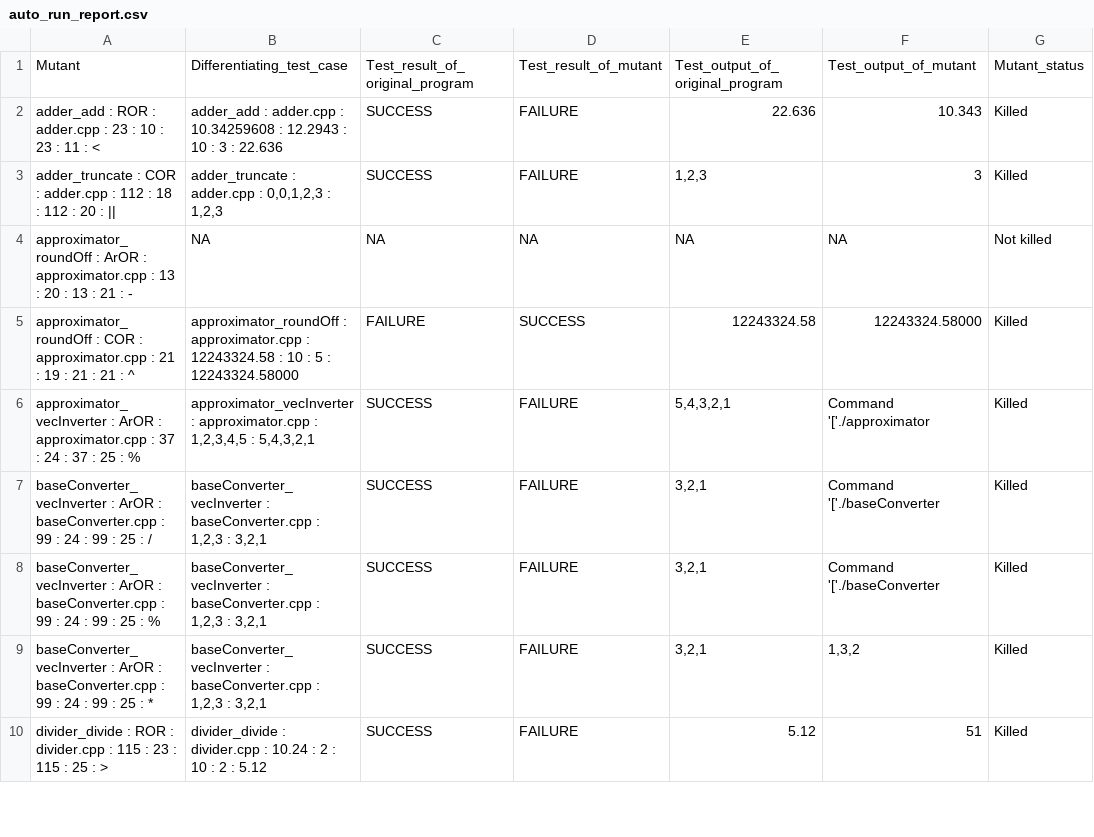
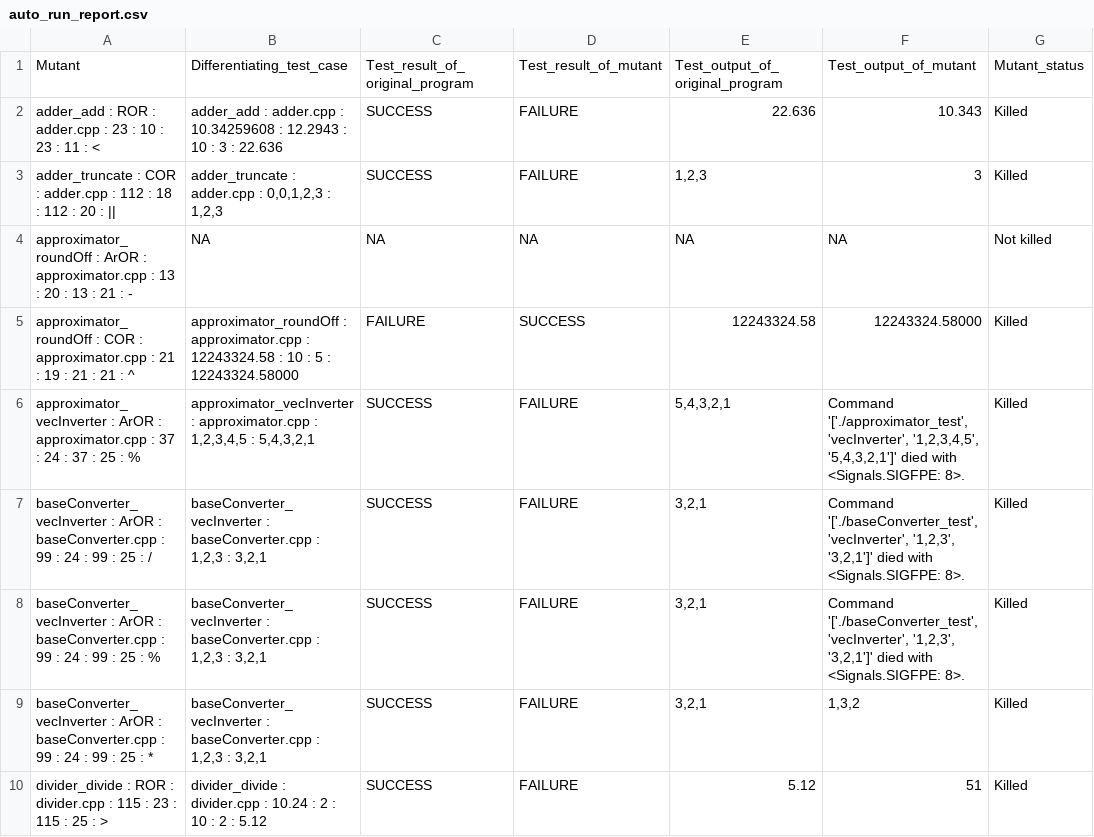
Before and after one commit to Riddhi-Chatterjee/Large-Number-Calculator, a CSV file: Testing/auto_run_report.csv, drawn as a sheet; only a part is shown.

```diff
--- a/Testing/auto_run_report.csv
+++ b/Testing/auto_run_report.csv
@@ -5,5 +5,5 @@ approximator_roundOff : ArOR : approximator.cpp : 13 : 20 : 13 : 21 : -,NA,NA,NA
 approximator_roundOff : COR : approximator.cpp : 21 : 19 : 21 : 21 : ^,approximator_roundOff : approximator.cpp : 12243324.58 : 10 : 5 : 12243324.58000,FAILURE,SUCCESS,12243324.58,12243324.58000,Killed
-approximator_vecInverter : ArOR : approximator.cpp : 37 : 24 : 37 : 25 : %,"approximator_vecInverter : approximator.cpp : 1,2,3,4,5 : 5,4,3,2,1",SUCCESS,FAILURE,"5,4,3,2,1",Command '['./approximator,Killed
-baseConverter_vecInverter : ArOR : baseConverter.cpp : 99 : 24 : 99 : 25 : /,"baseConverter_vecInverter : baseConverter.cpp : 1,2,3 : 3,2,1",SUCCESS,FAILURE,"3,2,1",Command '['./baseConverter,Killed
-baseConverter_vecInverter : ArOR : baseConverter.cpp : 99 : 24 : 99 : 25 : %,"baseConverter_vecInverter : baseConverter.cpp : 1,2,3 : 3,2,1",SUCCESS,FAILURE,"3,2,1",Command '['./baseConverter,Killed
+approximator_vecInverter : ArOR : approximator.cpp : 37 : 24 : 37 : 25 : %,"approximator_vecInverter : approximator.cpp : 1,2,3,4,5 : 5,4,3,2,1",SUCCESS,FAILURE,"5,4,3,2,1","Command '['./approximator_test', 'vecInverter', '1,2,3,4,5', '5,4,3,2,1']' died with <Signals.SIGFPE: 8>.",Killed
+baseConverter_vecInverter : ArOR : baseConverter.cpp : 99 : 24 : 99 : 25 : /,"baseConverter_vecInverter : baseConverter.cpp : 1,2,3 : 3,2,1",SUCCESS,FAILURE,"3,2,1","Command '['./baseConverter_test', 'vecInverter', '1,2,3', '3,2,1']' died with <Signals.SIGFPE: 8>.",Killed
+baseConverter_vecInverter : ArOR : baseConverter.cpp : 99 : 24 : 99 : 25 : %,"baseConverter_vecInverter : baseConverter.cpp : 1,2,3 : 3,2,1",SUCCESS,FAILURE,"3,2,1","Command '['./baseConverter_test', 'vecInverter', '1,2,3', '3,2,1']' died with <Signals.SIGFPE: 8>.",Killed
 baseConverter_vecInverter : ArOR : baseConverter.cpp : 99 : 24 : 99 : 25 : *,"baseConverter_vecInverter : baseConverter.cpp : 1,2,3 : 3,2,1",SUCCESS,FAILURE,"3,2,1","1,3,2",Killed
```
Also changed, not shown: 1 other file.
